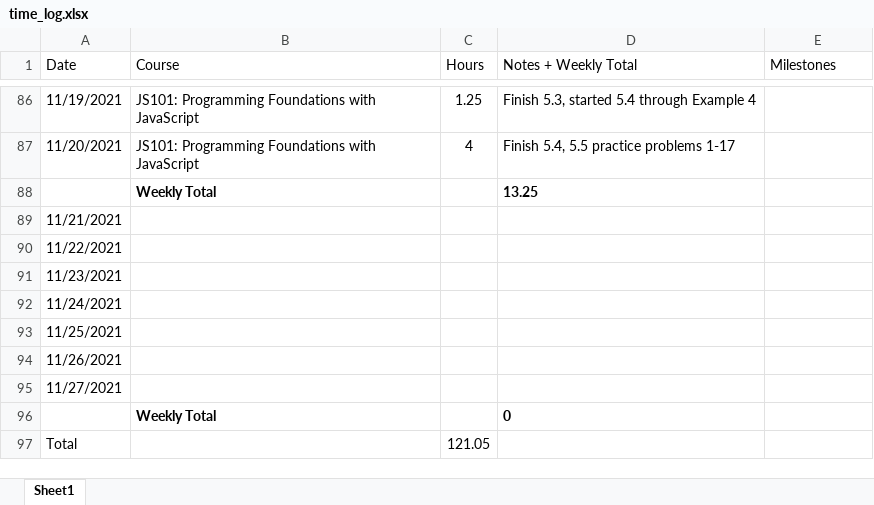
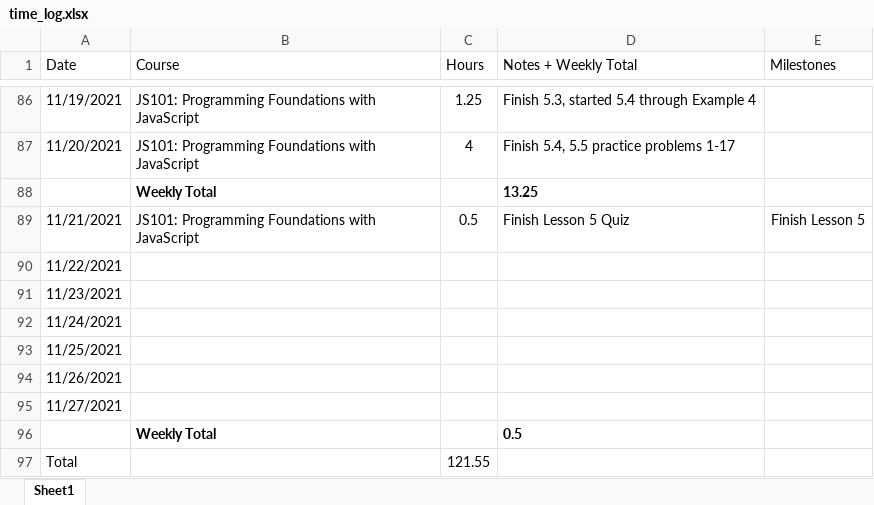
Before and after one commit to csommerl/js_101, an Excel workbook: time_log.xlsx, sheet Sheet1, drawn as a sheet; only a part is shown, gaps mark what is left out; values as stored, in another font and other column widths than the file's, no borders; table styles not drawn; the diff names each change by its address in the sheet, - before the commit and + after, or states it on an @@ line.

Commit message:
Finish Lesson 5 Quiz

```diff
--- a/time_log.xlsx (sheet Sheet1)
+++ b/time_log.xlsx (sheet Sheet1)
-B89 (Course): (empty)
+B89 (Course): JS101: Programming Foundations with JavaScript
-C89 (Hours): (empty)
+C89 (Hours): 0.5
-D89 (Notes + Weekly Total): (empty)
+D89 (Notes + Weekly Total): Finish Lesson 5 Quiz
-E89 (Milestones): (empty)
+E89 (Milestones): Finish Lesson 5
-D96 (Notes + Weekly Total): 0
+D96 (Notes + Weekly Total): 0.5
-C97 (Hours): 121.05
+C97 (Hours): 121.55
```
Also changed, not shown: 4 other files.
